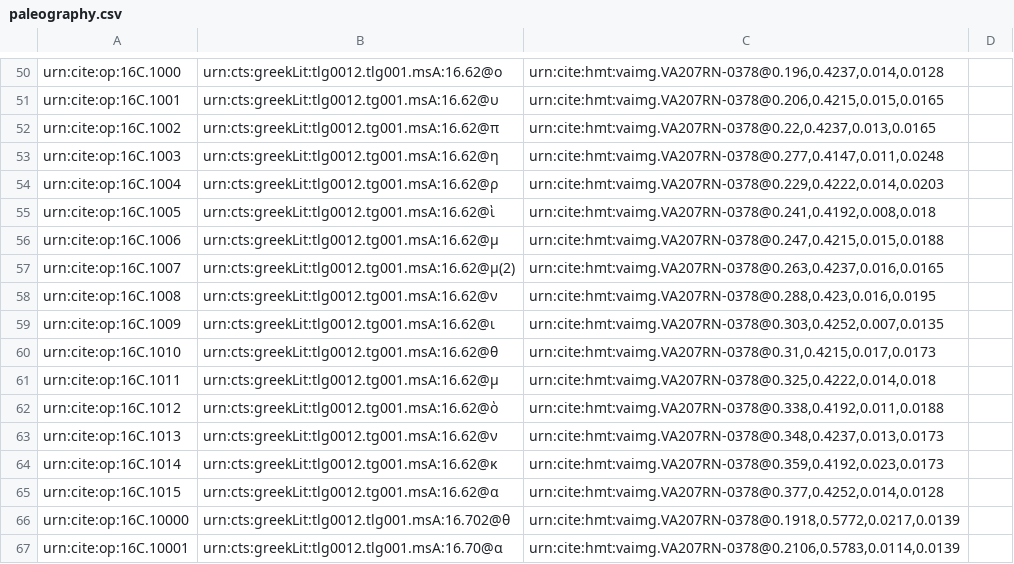
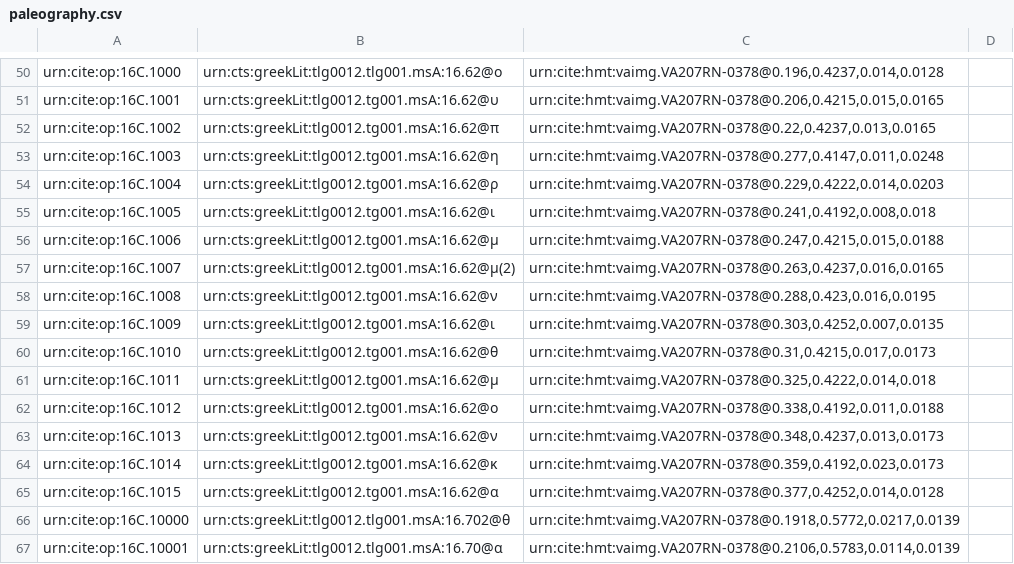
Before and after one commit to hmteditors/furman, a CSV file: TeamC/collections/paleography.csv, drawn as a sheet; only a part is shown, gaps mark what is left out.

Commit message:
Update paleography.csv

```diff
--- a/TeamC/collections/paleography.csv
+++ b/TeamC/collections/paleography.csv
@@ -54,3 +54,3 @@ urn:cite:op:16C.1003,urn:cts:greekLit:tlg0012.tg001.msA:16.62@η, "urn:cite:hmt:
 urn:cite:op:16C.1004,urn:cts:greekLit:tlg0012.tg001.msA:16.62@ρ, "urn:cite:hmt:vaimg.VA207RN-0378@0.229,0.4222,0.014,0.0203",
-urn:cite:op:16C.1005,urn:cts:greekLit:tlg0012.tg001.msA:16.62@ὶ, "urn:cite:hmt:vaimg.VA207RN-0378@0.241,0.4192,0.008,0.018",
+urn:cite:op:16C.1005,urn:cts:greekLit:tlg0012.tg001.msA:16.62@ι, "urn:cite:hmt:vaimg.VA207RN-0378@0.241,0.4192,0.008,0.018",
 urn:cite:op:16C.1006,urn:cts:greekLit:tlg0012.tg001.msA:16.62@μ, "urn:cite:hmt:vaimg.VA207RN-0378@0.247,0.4215,0.015,0.0188",
@@ -61,3 +61,3 @@ urn:cite:op:16C.1010,urn:cts:greekLit:tlg0012.tg001.msA:16.62@θ, "urn:cite:hmt:
 urn:cite:op:16C.1011,urn:cts:greekLit:tlg0012.tg001.msA:16.62@μ, "urn:cite:hmt:vaimg.VA207RN-0378@0.325,0.4222,0.014,0.018",
-urn:cite:op:16C.1012,urn:cts:greekLit:tlg0012.tg001.msA:16.62@ὸ, "urn:cite:hmt:vaimg.VA207RN-0378@0.338,0.4192,0.011,0.0188",
+urn:cite:op:16C.1012,urn:cts:greekLit:tlg0012.tg001.msA:16.62@ο, "urn:cite:hmt:vaimg.VA207RN-0378@0.338,0.4192,0.011,0.0188",
 urn:cite:op:16C.1013,urn:cts:greekLit:tlg0012.tg001.msA:16.62@ν, "urn:cite:hmt:vaimg.VA207RN-0378@0.348,0.4237,0.013,0.0173",
```
